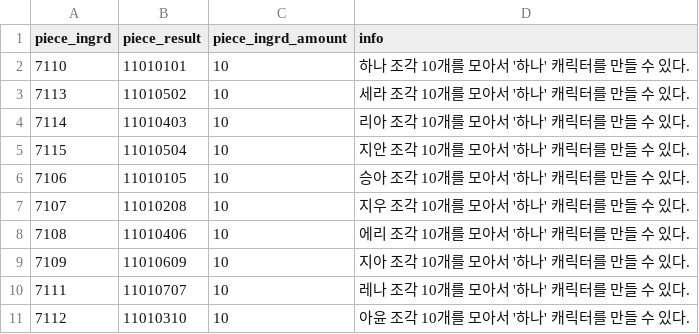
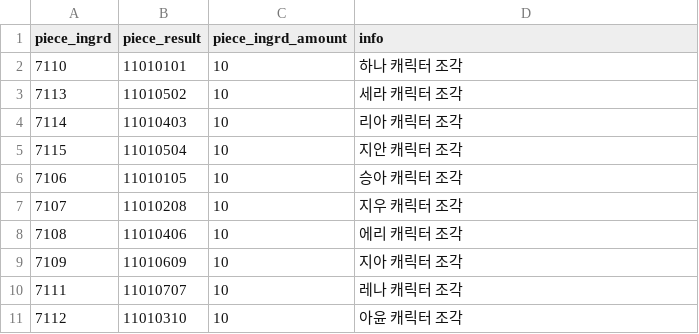
Before and after one commit to HTP31698/HeartStage, a CSV file: HeartStage/Assets/DataTables/PieceTable.csv, drawn as a sheet.

```diff
--- a/HeartStage/Assets/DataTables/PieceTable.csv
+++ b/HeartStage/Assets/DataTables/PieceTable.csv
@@ -1,11 +1,11 @@
 piece_ingrd,piece_result,piece_ingrd_amount,info
-7110,11010101,10,하나 조각 10개를 모아서 '하나' 캐릭터를 만들 수 있다.
-7113,11010502,10,세라 조각 10개를 모아서 '하나' 캐릭터를 만들 수 있다.
-7114,11010403,10,리아 조각 10개를 모아서 '하나' 캐릭터를 만들 수 있다.
-7115,11010504,10,지안 조각 10개를 모아서 '하나' 캐릭터를 만들 수 있다.
-7106,11010105,10,승아 조각 10개를 모아서 '하나' 캐릭터를 만들 수 있다.
-7107,11010208,10,지우 조각 10개를 모아서 '하나' 캐릭터를 만들 수 있다.
-7108,11010406,10,에리 조각 10개를 모아서 '하나' 캐릭터를 만들 수 있다.
-7109,11010609,10,지아 조각 10개를 모아서 '하나' 캐릭터를 만들 수 있다.
-7111,11010707,10,레나 조각 10개를 모아서 '하나' 캐릭터를 만들 수 있다.
-7112,11010310,10,아윤 조각 10개를 모아서 '하나' 캐릭터를 만들 수 있다.
+7110,11010101,10,하나 캐릭터 조각
+7113,11010502,10,세라 캐릭터 조각
+7114,11010403,10,리아 캐릭터 조각
+7115,11010504,10,지안 캐릭터 조각
+7106,11010105,10,승아 캐릭터 조각
+7107,11010208,10,지우 캐릭터 조각
+7108,11010406,10,에리 캐릭터 조각
+7109,11010609,10,지아 캐릭터 조각
+7111,11010707,10,레나 캐릭터 조각
+7112,11010310,10,아윤 캐릭터 조각
```
Also changed, not shown: 7 other files.
